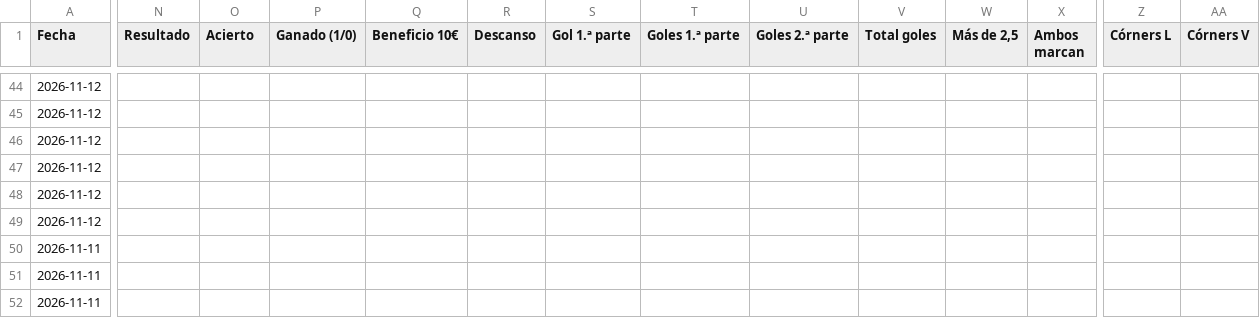
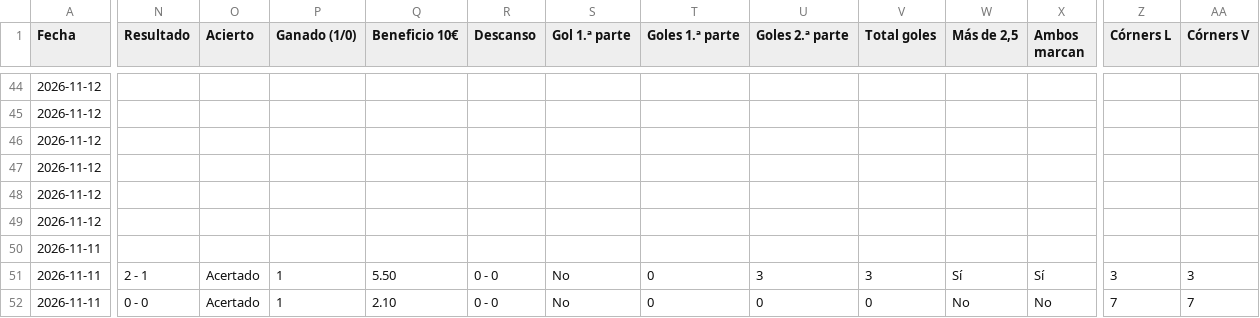
Before and after one commit to angelo4848/angelo-analytics, a CSV file: app.csv, drawn as a sheet; only a part is shown, gaps mark what is left out; the diff covers the shown part only; the diff names each change by its address in the sheet, - before the commit and + after, or states it on an @@ line.

```diff
--- a/app.csv
+++ b/app.csv
-N51 (Resultado): (empty)
+N51 (Resultado): 2 - 1
-O51:O52 (Acierto): (empty)
+O51:O52 (Acierto): Acertado
-P51:P52 (Ganado (1/0)): (empty)
+P51:P52 (Ganado (1/0)): 1
-Q51 (Beneficio 10€): (empty)
+Q51 (Beneficio 10€): 5.50
-R51:R52 (Descanso): (empty)
+R51:R52 (Descanso): 0 - 0
-S51:S52 (Gol 1.ª parte): (empty)
+S51:S52 (Gol 1.ª parte): No
-T51:T52 (Goles 1.ª parte): (empty)
+T51:T52 (Goles 1.ª parte): 0
-U51 (Goles 2.ª parte): (empty)
+U51 (Goles 2.ª parte): 3
-V51 (Total goles): (empty)
+V51 (Total goles): 3
-W51 (Más de 2,5): (empty)
+W51 (Más de 2,5): Sí
-X51 (Ambos marcan): (empty)
+X51 (Ambos marcan): Sí
-Z51 (Córners L): (empty)
+Z51 (Córners L): 3
-AA51 (Córners V): (empty)
+AA51 (Córners V): 3
-N52 (Resultado): (empty)
+N52 (Resultado): 0 - 0
-Q52 (Beneficio 10€): (empty)
+Q52 (Beneficio 10€): 2.10
-U52 (Goles 2.ª parte): (empty)
+U52 (Goles 2.ª parte): 0
-V52 (Total goles): (empty)
+V52 (Total goles): 0
-W52 (Más de 2,5): (empty)
+W52 (Más de 2,5): No
-X52 (Ambos marcan): (empty)
+X52 (Ambos marcan): No
-Z52 (Córners L): (empty)
+Z52 (Córners L): 7
-AA52 (Córners V): (empty)
+AA52 (Córners V): 7
```
Also changed, not shown: 48 edited cells elsewhere in this file, data/combinada_log.csv, data/pronosticos_log.csv, 6 other files.
